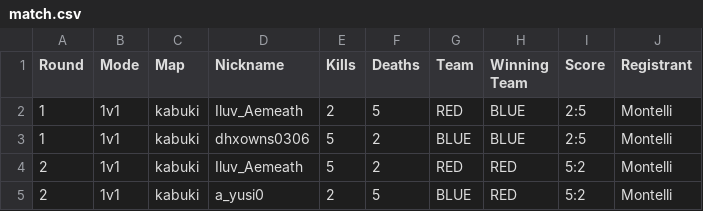
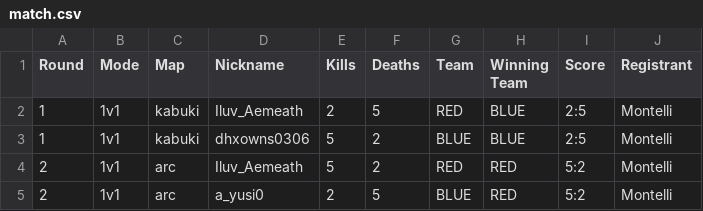
Before and after one commit to Yusi0/RLSS, a CSV file: match.csv, drawn as a sheet.

Commit message:
REDLINER 전적 업데이트 (match.csv)

```diff
--- a/match.csv
+++ b/match.csv
@@ -3,3 +3,3 @@ Round,Mode,Map,Nickname,Kills,Deaths,Team,Winning Team,Score,Registrant
 1,1v1,kabuki,dhxowns0306,5,2,BLUE,BLUE,2:5,Montelli
-2,1v1,kabuki,Iluv_Aemeath,5,2,RED,RED,5:2,Montelli
-2,1v1,kabuki,a_yusi0,2,5,BLUE,RED,5:2,Montelli
+2,1v1,arc,Iluv_Aemeath,5,2,RED,RED,5:2,Montelli
+2,1v1,arc,a_yusi0,2,5,BLUE,RED,5:2,Montelli
```
